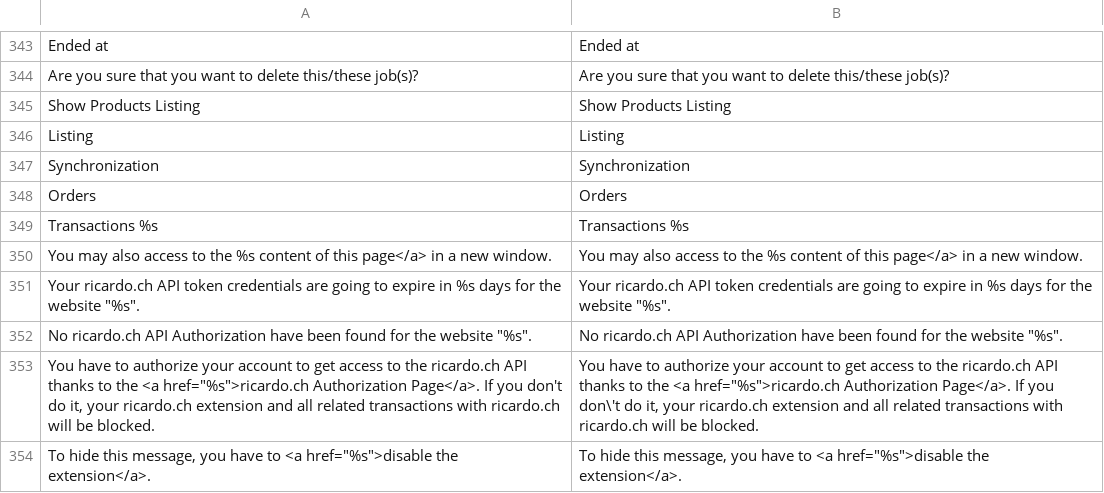
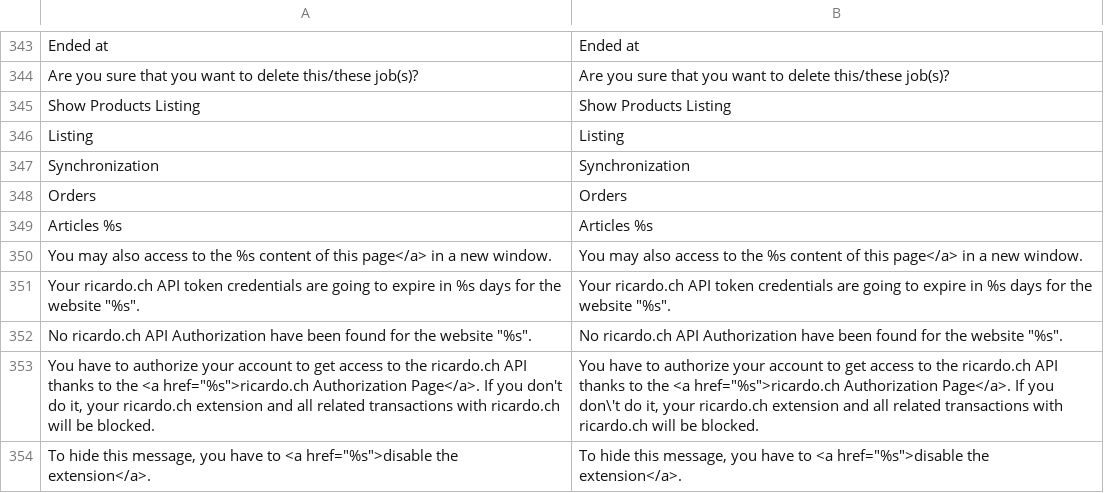
Before and after one commit to diglin/Diglin_Ricardo, a CSV file: src/app/locale/en_US/Diglin_Ricento.csv, drawn as a sheet; only a part is shown, gaps mark what is left out; removed rows and columns are numbered as before the commit, all else as after; the diff names each change by its address in the sheet, - before the commit and + after, or states it on an @@ line.

```diff
--- a/src/app/locale/en_US/Diglin_Ricento.csv
+++ b/src/app/locale/en_US/Diglin_Ricento.csv
-row 349: Transactions %s | Transactions %s
+row 349: Articles %s | Articles %s
```
Also changed, not shown: src/app/locale/de_CH/Diglin_Ricento.csv, src/app/locale/de_DE/Diglin_Ricento.csv, 4 other files.
